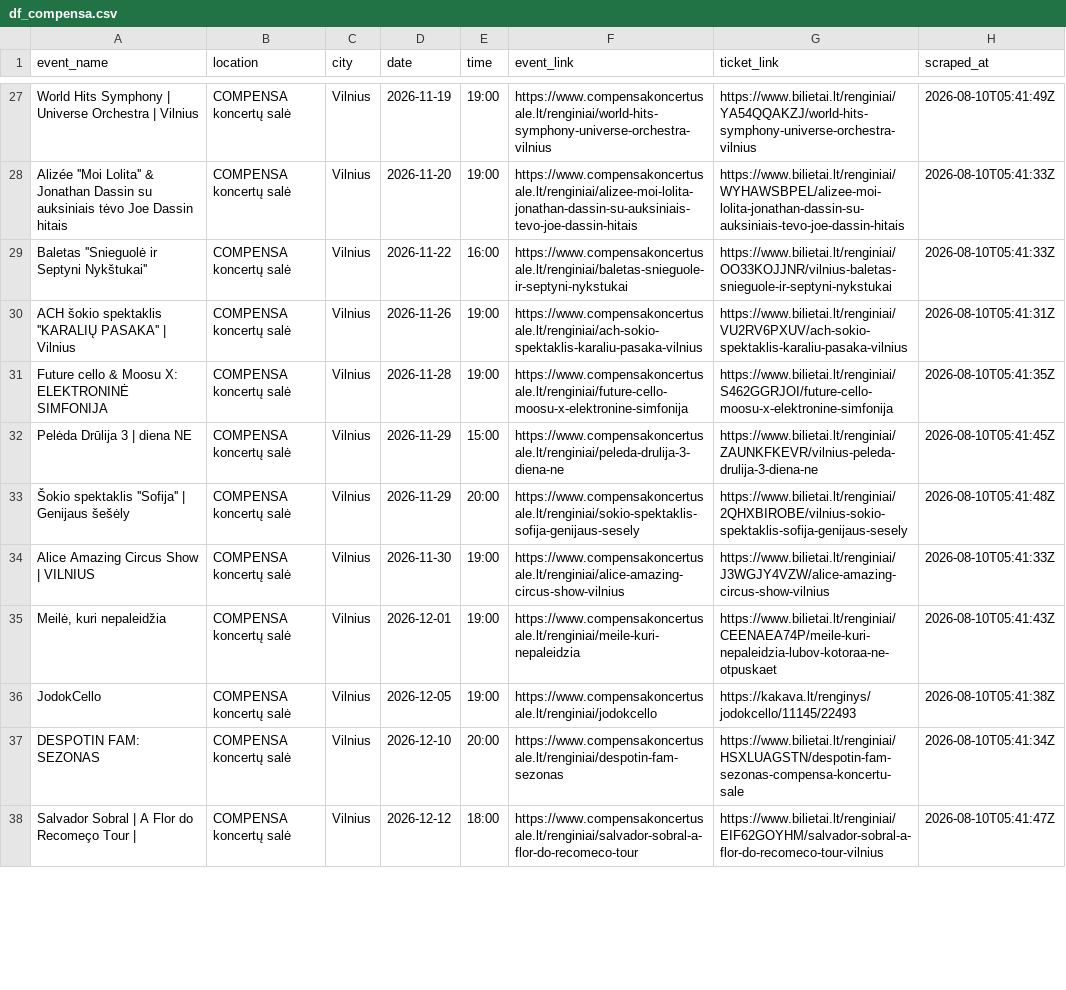
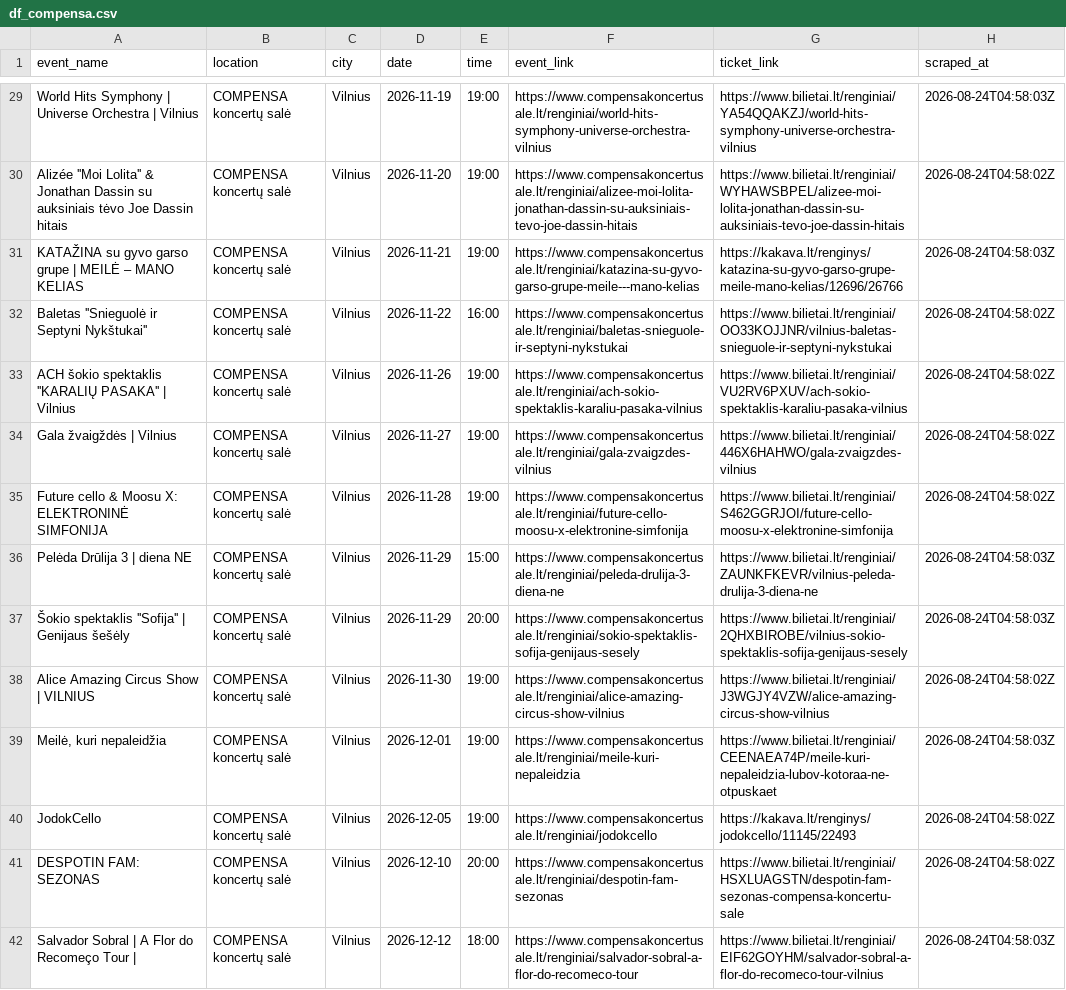
Before and after one commit to gabija-dimsaite/event_scraper, a CSV file: output/df_compensa.csv, drawn as a sheet; only a part is shown, gaps mark what is left out; addresses are those after the commit; the diff covers the shown part only; the diff names each change by its address in the sheet, - before the commit and + after, or states it on an @@ line.

```diff
--- a/output/df_compensa.csv
+++ b/output/df_compensa.csv
-H29 (scraped_at): 2026-08-10T05:41:49Z
+H29 (scraped_at): 2026-08-24T04:58:03Z
-H30 (scraped_at): 2026-08-10T05:41:33Z
+H30 (scraped_at): 2026-08-24T04:58:02Z
+row 31: KATAŽINA su gyvo garso grupe | MEILĖ – MANO KELIAS | COMPENSA koncertų salė | Vilnius | 2026-11-21 | 19:00 | https://www.compensakoncertusale.lt/renginiai/katazina-su-gyvo-garso-grupe-meile---mano-kelias | https://kakava.lt/renginys/katazina-su-gyvo-garso-grupe-meile-mano-kelias/12696/26766 | 2026-08-24T04:58:03Z
-H32 (scraped_at): 2026-08-10T05:41:33Z
+H32 (scraped_at): 2026-08-24T04:58:02Z
-H33 (scraped_at): 2026-08-10T05:41:31Z
+H33 (scraped_at): 2026-08-24T04:58:02Z
+row 34: Gala žvaigždės | Vilnius | COMPENSA koncertų salė | Vilnius | 2026-11-27 | 19:00 | https://www.compensakoncertusale.lt/renginiai/gala-zvaigzdes-vilnius | https://www.bilietai.lt/renginiai/446X6HAHWO/gala-zvaigzdes-vilnius | 2026-08-24T04:58:02Z
-H35 (scraped_at): 2026-08-10T05:41:35Z
+H35 (scraped_at): 2026-08-24T04:58:02Z
-H36 (scraped_at): 2026-08-10T05:41:45Z
+H36 (scraped_at): 2026-08-24T04:58:03Z
-H37 (scraped_at): 2026-08-10T05:41:48Z
+H37 (scraped_at): 2026-08-24T04:58:03Z
-H38 (scraped_at): 2026-08-10T05:41:33Z
+H38 (scraped_at): 2026-08-24T04:58:02Z
-H39 (scraped_at): 2026-08-10T05:41:43Z
+H39 (scraped_at): 2026-08-24T04:58:03Z
-H40 (scraped_at): 2026-08-10T05:41:38Z
+H40 (scraped_at): 2026-08-24T04:58:02Z
-H41 (scraped_at): 2026-08-10T05:41:34Z
+H41 (scraped_at): 2026-08-24T04:58:02Z
-H42 (scraped_at): 2026-08-10T05:41:47Z
+H42 (scraped_at): 2026-08-24T04:58:03Z
```
Also changed, not shown: 2 added rows and 49 edited cells elsewhere in this file, output/df_klaipeda.csv, output/df_litexpo.csv, 4 other files.
